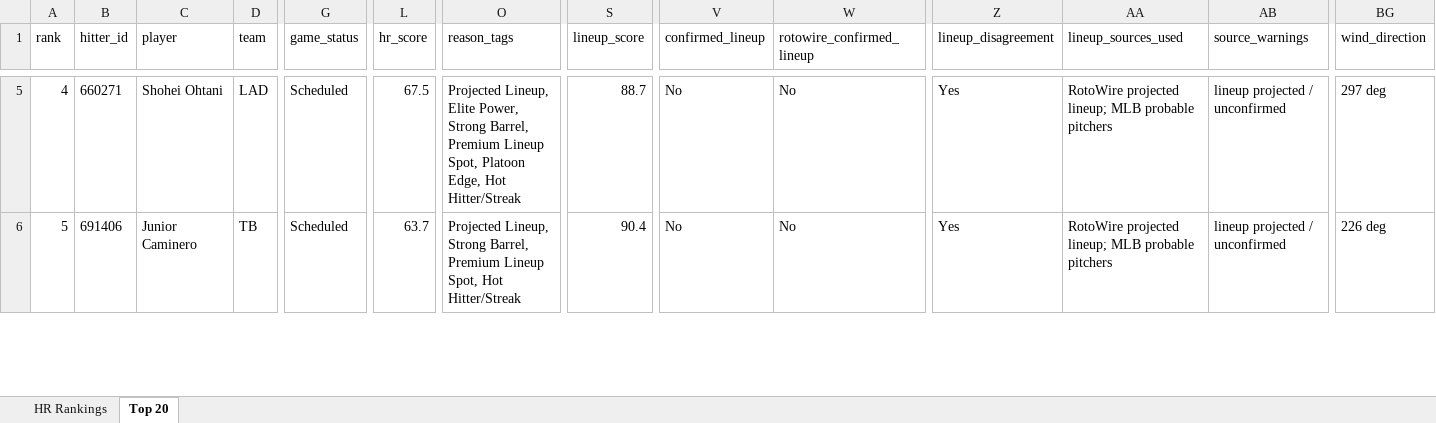
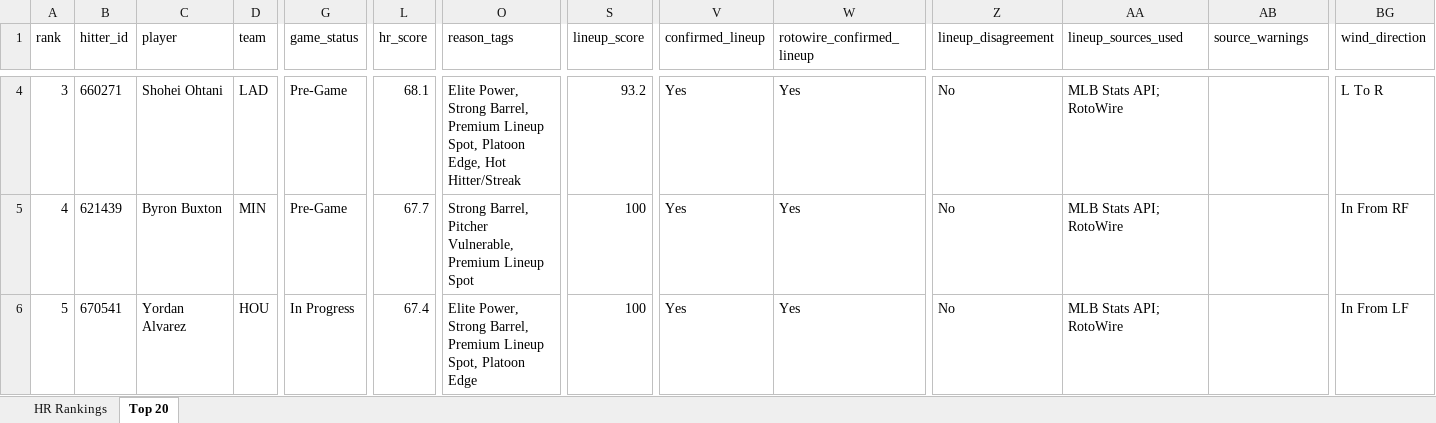
Before and after one commit to etbell28/ghost-analytics, an Excel workbook: outputs/daily/hr_rankings_2026-06-26.xlsx, sheet Top 20, drawn as a sheet; only a part is shown, gaps mark what is left out; values as stored, in another font and other column widths than the file's, no borders; addresses are those after the commit; rows hold the shown columns only; the diff covers the shown part only; the diff names each change by its address in the sheet, - before the commit and + after, or states it on an @@ line.

```diff
--- a/outputs/daily/hr_rankings_2026-06-26.xlsx (sheet Top 20)
+++ b/outputs/daily/hr_rankings_2026-06-26.xlsx (sheet Top 20)
-A4 (rank): 4
+A4 (rank): 3
-G4 (game_status): Scheduled
+G4 (game_status): Pre-Game
-L4 (hr_score): 67.5
+L4 (hr_score): 68.1
-O4 (reason_tags): Projected Lineup, Elite Power,…
+O4 (reason_tags): Elite Power,…
-S4 (lineup_score): 88.7
+S4 (lineup_score): 93.2
-V4 (confirmed_lineup): No
+V4 (confirmed_lineup): Yes
-W4 (rotowire_confirmed_lineup): No
+W4 (rotowire_confirmed_lineup): Yes
-Z4 (lineup_disagreement): Yes
+Z4 (lineup_disagreement): No
-AA4 (lineup_sources_used): RotoWire projected lineup; MLB probable pitchers
+AA4 (lineup_sources_used): MLB Stats API; RotoWire
-AB4 (source_warnings): lineup projected / unconfirmed
+AB4 (source_warnings): (empty)
-BG4 (wind_direction): 297 deg
+BG4 (wind_direction): L To R
+row 5: 4 | 621439 | Byron Buxton | MIN | Pre-Game | 67.7 | Strong Barrel, Pitcher Vulnerable, Premium Lineup Spot | 100 | Yes | Yes | No | MLB Stats API; RotoWire |  | In From RF
-B6 (hitter_id): 691406
+B6 (hitter_id): 670541
-C6 (player): Junior Caminero
+C6 (player): Yordan Alvarez
-D6 (team): TB
+D6 (team): HOU
-G6 (game_status): Scheduled
+G6 (game_status): In Progress
-L6 (hr_score): 63.7
+L6 (hr_score): 67.4
-O6 (reason_tags): Projected Lineup, Strong Barrel, Premium Lineup Spot, Hot Hitter/Streak
+O6 (reason_tags): Elite Power, Strong Barrel, Premium Lineup Spot, Platoon Edge
-S6 (lineup_score): 90.4
+S6 (lineup_score): 100
-V6 (confirmed_lineup): No
+V6 (confirmed_lineup): Yes
-W6 (rotowire_confirmed_lineup): No
+W6 (rotowire_confirmed_lineup): Yes
-Z6 (lineup_disagreement): Yes
+Z6 (lineup_disagreement): No
-AA6 (lineup_sources_used): RotoWire projected lineup; MLB probable pitchers
+AA6 (lineup_sources_used): MLB Stats API; RotoWire
-AB6 (source_warnings): lineup projected / unconfirmed
+AB6 (source_warnings): (empty)
-BG6 (wind_direction): 226 deg
+BG6 (wind_direction): In From LF
```
Also changed, not shown: 1 removed row and 932 edited cells elsewhere in this sheet, sheet HR Rankings, outputs/hr_rankings.xlsx, 8 other files.
